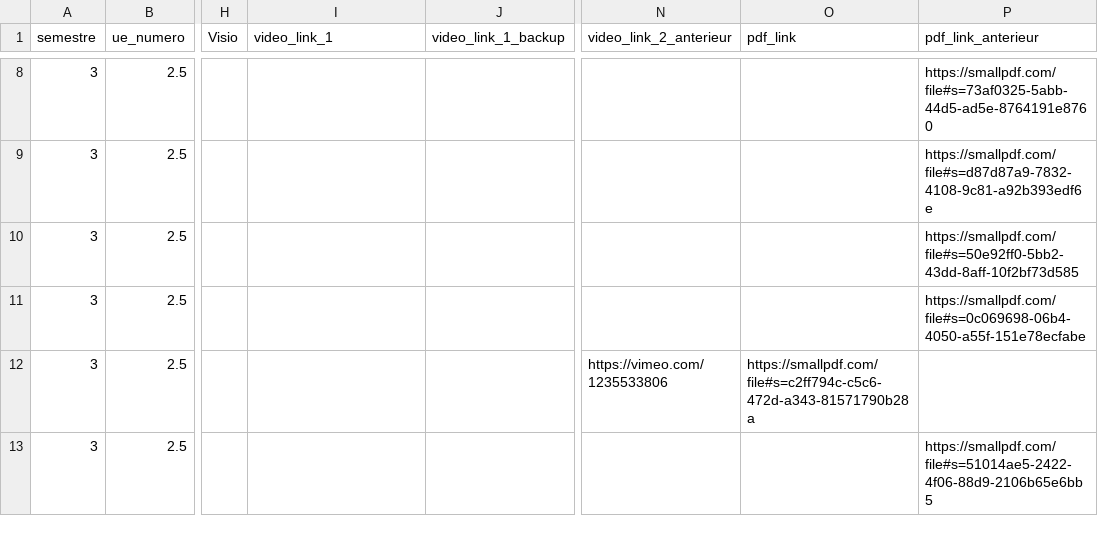
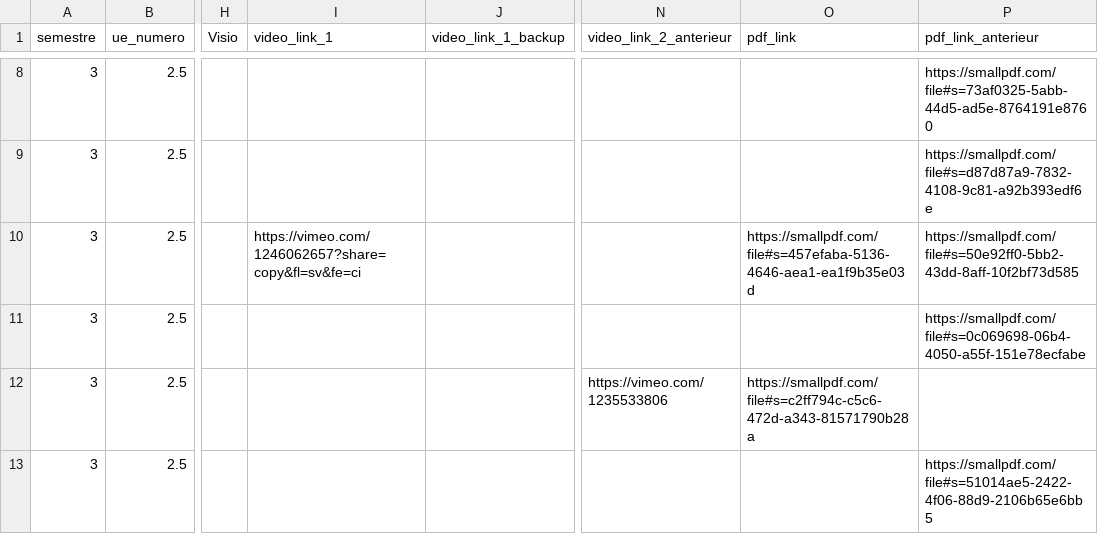
Before and after one commit to TMP-Moodle/ssu, a CSV file: sources.csv, drawn as a sheet; only a part is shown, gaps mark what is left out; the diff names each change by its address in the sheet, - before the commit and + after, or states it on an @@ line.

Commit message:
Isole la date de vérification et actualise les ressources du sujet âgé

```diff
--- a/sources.csv
+++ b/sources.csv
-I10 (video_link_1): (empty)
+I10 (video_link_1): https://vimeo.com/1246062657?share=copy&fl=sv&fe=ci
-O10 (pdf_link): (empty)
+O10 (pdf_link): https://smallpdf.com/file#s=457efaba-5136-4646-aea1-ea1f9b35e03d
```
Also changed, not shown: 9 other files.
